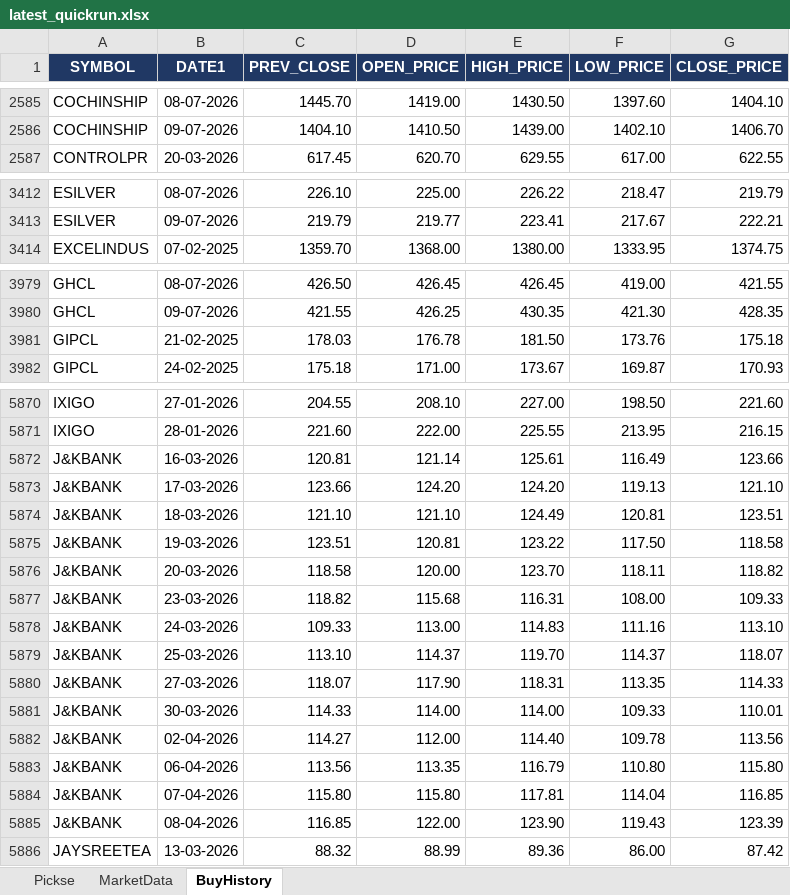
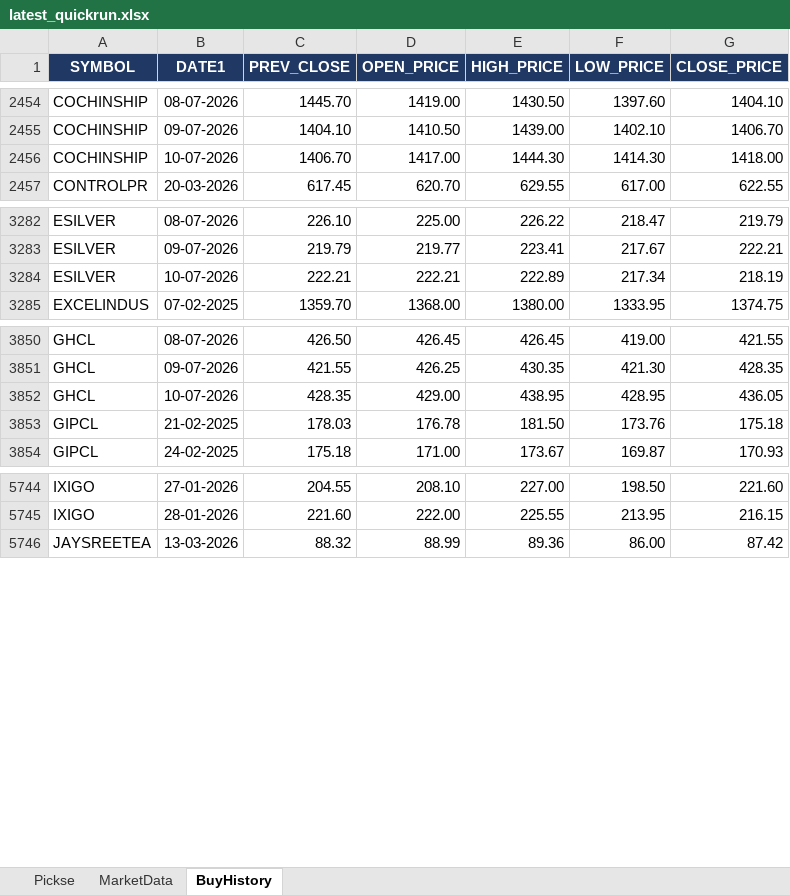
Before and after one commit to spurandhar0/nse-btst-dashboard, an Excel workbook: latest_quickrun.xlsx, sheet BuyHistory, drawn as a sheet; only a part is shown, gaps mark what is left out; values as stored, in another font and other column widths than the file's, no borders; removed rows and columns are numbered as before the commit, all else as after; the diff covers the shown part only; the diff names each change by its address in the sheet, - before the commit and + after, or states it on an @@ line.

```diff
--- a/latest_quickrun.xlsx (sheet BuyHistory)
+++ b/latest_quickrun.xlsx (sheet BuyHistory)
+row 2456: COCHINSHIP | 10-07-2026 | 1406.70 | 1417.00 | 1444.30 | 1414.30 | 1418.00
+row 3284: ESILVER | 10-07-2026 | 222.21 | 222.21 | 222.89 | 217.34 | 218.19
+row 3852: GHCL | 10-07-2026 | 428.35 | 429.00 | 438.95 | 428.95 | 436.05
-row 5872: J&KBANK | 16-03-2026 | 120.81 | 121.14 | 125.61 | 116.49 | 123.66
-row 5873: J&KBANK | 17-03-2026 | 123.66 | 124.20 | 124.20 | 119.13 | 121.10
-row 5874: J&KBANK | 18-03-2026 | 121.10 | 121.10 | 124.49 | 120.81 | 123.51
-row 5875: J&KBANK | 19-03-2026 | 123.51 | 120.81 | 123.22 | 117.50 | 118.58
-row 5876: J&KBANK | 20-03-2026 | 118.58 | 120.00 | 123.70 | 118.11 | 118.82
-row 5877: J&KBANK | 23-03-2026 | 118.82 | 115.68 | 116.31 | 108.00 | 109.33
-row 5878: J&KBANK | 24-03-2026 | 109.33 | 113.00 | 114.83 | 111.16 | 113.10
-row 5879: J&KBANK | 25-03-2026 | 113.10 | 114.37 | 119.70 | 114.37 | 118.07
-row 5880: J&KBANK | 27-03-2026 | 118.07 | 117.90 | 118.31 | 113.35 | 114.33
-row 5881: J&KBANK | 30-03-2026 | 114.33 | 114.00 | 114.00 | 109.33 | 110.01
-row 5882: J&KBANK | 02-04-2026 | 114.27 | 112.00 | 114.40 | 109.78 | 113.56
-row 5883: J&KBANK | 06-04-2026 | 113.56 | 113.35 | 116.79 | 110.80 | 115.80
-row 5884: J&KBANK | 07-04-2026 | 115.80 | 115.80 | 117.81 | 114.04 | 116.85
-row 5885: J&KBANK | 08-04-2026 | 116.85 | 122.00 | 123.90 | 119.43 | 123.39
```
Also changed, not shown: 59 added rows and 178 removed rows elsewhere in this sheet, sheet Pickse, sheet MarketData, 2 other files.
